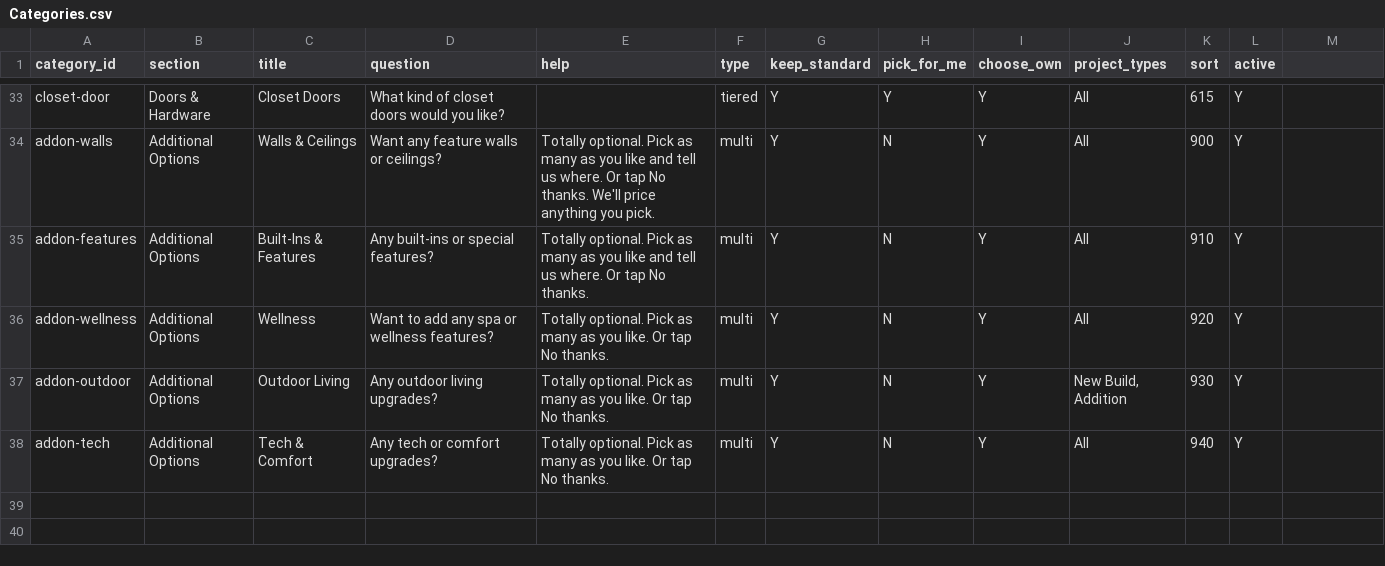
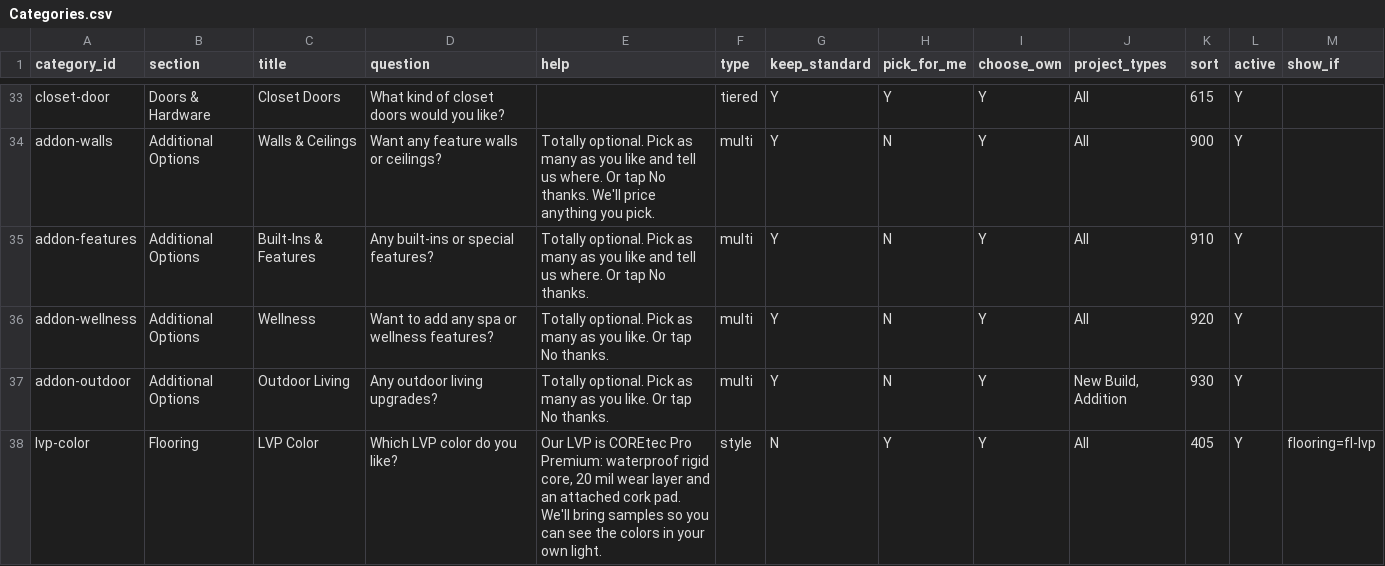
Before and after one commit to krisonti/sokodesigns, a CSV file: selections/data/Categories.csv, drawn as a sheet; only a part is shown, gaps mark what is left out; removed rows and columns are numbered as before the commit, all else as after; the diff names each change by its address in the sheet, - before the commit and + after, or states it on an @@ line.

```diff
--- a/selections/data/Categories.csv
+++ b/selections/data/Categories.csv
-M1: (empty)
+M1: show_if
-row 38: addon-tech | Additional Options | Tech & Comfort | Any tech or comfort upgrades? | Totally optional. Pick as many as you like. Or tap No thanks. | multi | Y | N | Y | All | 940 | Y
+row 38: lvp-color | Flooring | LVP Color | Which LVP color do you like? | Our LVP is COREtec Pro Premium: waterproof rigid core, 20 mil wear layer and an attached cork pad. We'll bring samples so you can see the colors in your own light. | style | N | Y | Y | All | 405 | Y | flooring=fl-lvp
```
Also changed, not shown: selections/data/Options.csv, selections/data/Packages.csv, 14 other files.
